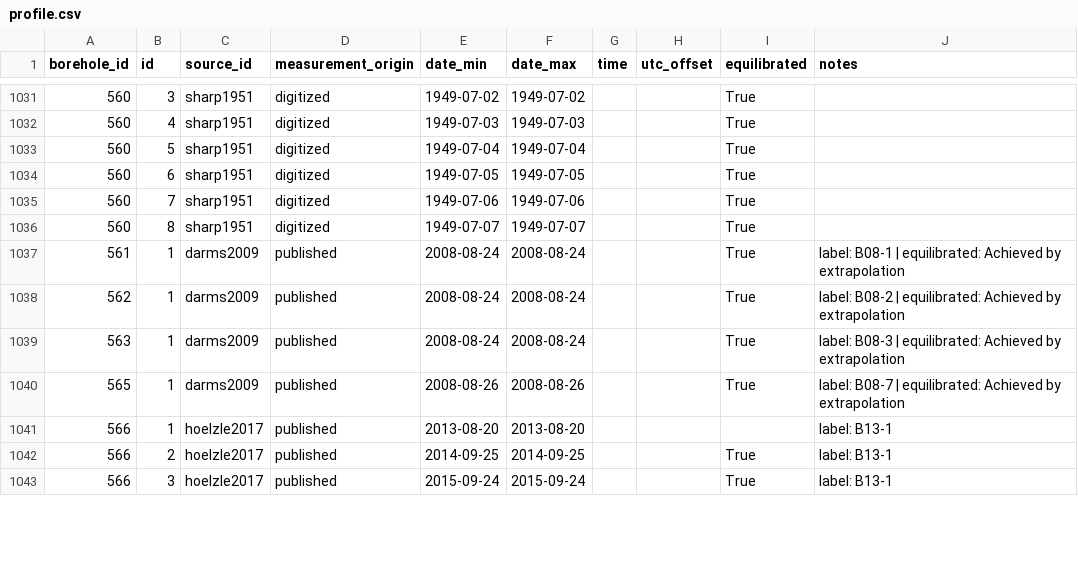
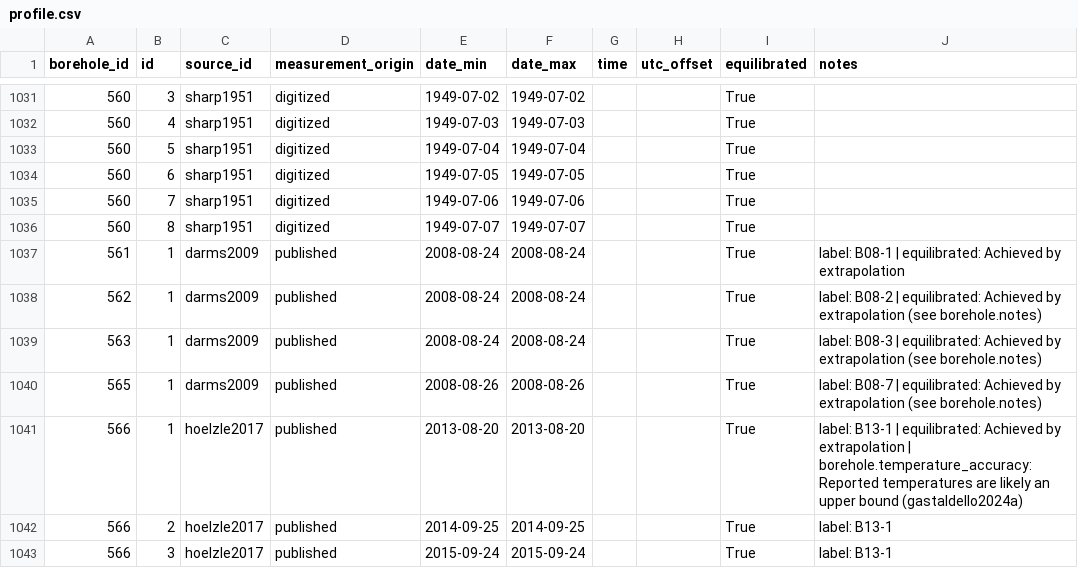
Before and after one commit to mjacqu/glenglat, a CSV file: data/profile.csv, drawn as a sheet; only a part is shown, gaps mark what is left out; the diff covers the shown part only.

```diff
--- a/data/profile.csv
+++ b/data/profile.csv
@@ -1037,6 +1037,6 @@ borehole_id,id,source_id,measurement_origin,date_min,date_max,time,utc_offset,eq
 561,1,darms2009,published,2008-08-24,2008-08-24,,,True,label: B08-1 | equilibrated: Achieved by extrapolation
-562,1,darms2009,published,2008-08-24,2008-08-24,,,True,label: B08-2 | equilibrated: Achieved by extrapolation
-563,1,darms2009,published,2008-08-24,2008-08-24,,,True,label: B08-3 | equilibrated: Achieved by extrapolation
-565,1,darms2009,published,2008-08-26,2008-08-26,,,True,label: B08-7 | equilibrated: Achieved by extrapolation
-566,1,hoelzle2017,published,2013-08-20,2013-08-20,,,,label: B13-1
+562,1,darms2009,published,2008-08-24,2008-08-24,,,True,label: B08-2 | equilibrated: Achieved by extrapolation (see borehole.notes)
+563,1,darms2009,published,2008-08-24,2008-08-24,,,True,label: B08-3 | equilibrated: Achieved by extrapolation (see borehole.notes)
+565,1,darms2009,published,2008-08-26,2008-08-26,,,True,label: B08-7 | equilibrated: Achieved by extrapolation (see borehole.notes)
+566,1,hoelzle2017,published,2013-08-20,2013-08-20,,,True,label: B13-1 | equilibrated: Achieved by extrapolation | borehole.temperature_accuracy: Reported temperatures are likely an upper bound (gastaldello2024a)
 566,2,hoelzle2017,published,2014-09-25,2014-09-25,,,True,label: B13-1
```
Also changed, not shown: 8 edited cells elsewhere in this file, data/borehole.csv, data/source.csv, 3 other files.
